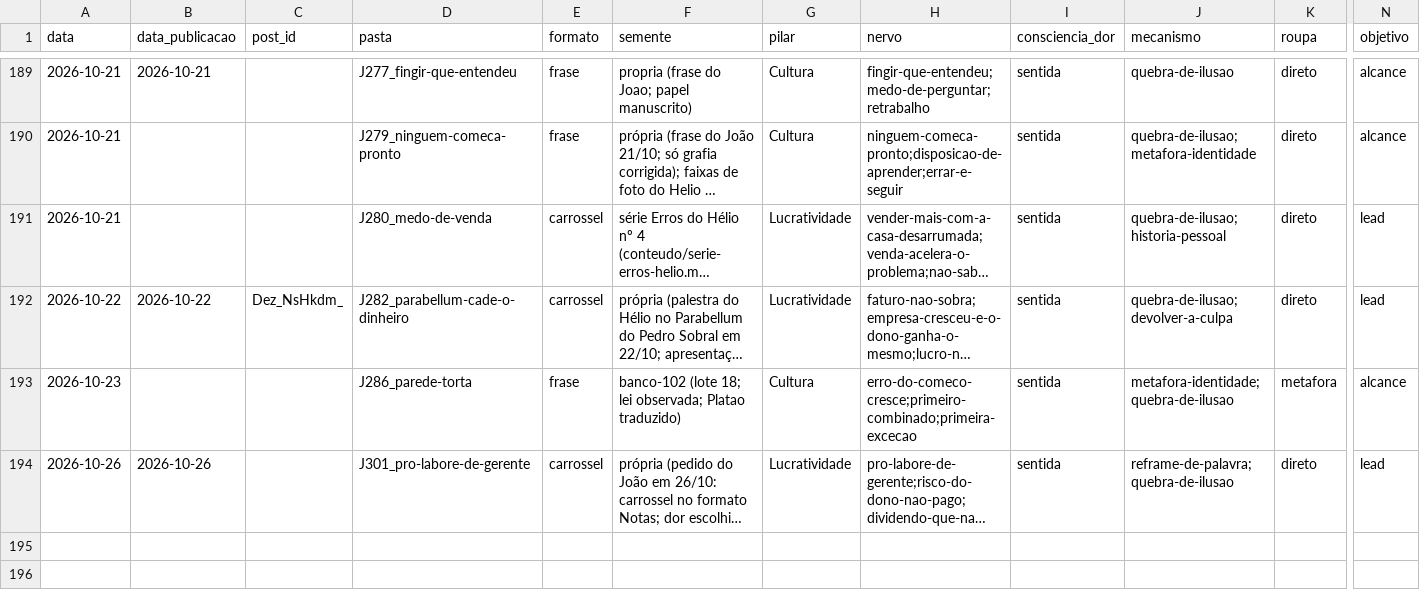
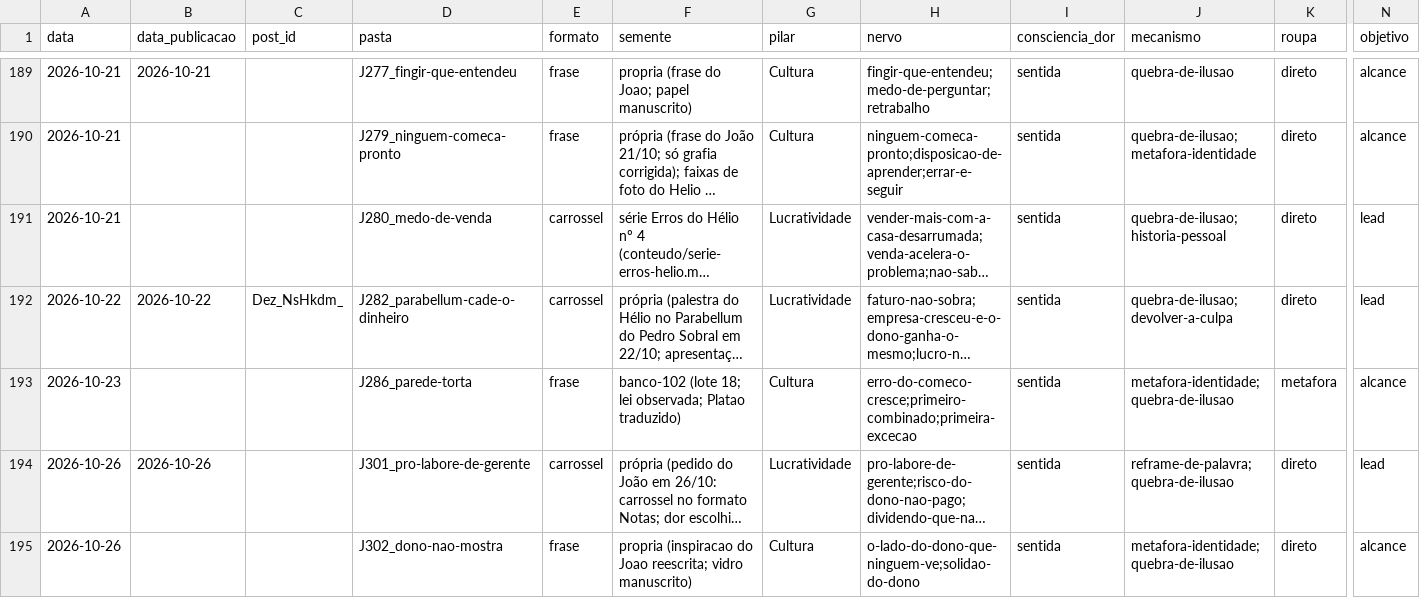
Before and after one commit to treinamentos-tatsuo/conteudo-helio-joao, a CSV file: conteudo/analise/registro-posts.csv, drawn as a sheet; only a part is shown, gaps mark what is left out; long unchanged cells end in …; rows hold the shown columns only; the diff names each change by its address in the sheet, - before the commit and + after, or states it on an @@ line.

```diff
--- a/conteudo/analise/registro-posts.csv
+++ b/conteudo/analise/registro-posts.csv
+row 195: 2026-10-26 |  |  | J302_dono-nao-mostra | frase | propria (inspiracao do Joao reescrita; vidro manuscrito) | Cultura | o-lado-do-dono-que-ninguem-ve;solidao-do-dono | sentida | metafora-identidade;quebra-de-ilusao | direto | alcance
```
Also changed, not shown: 1 other file.
